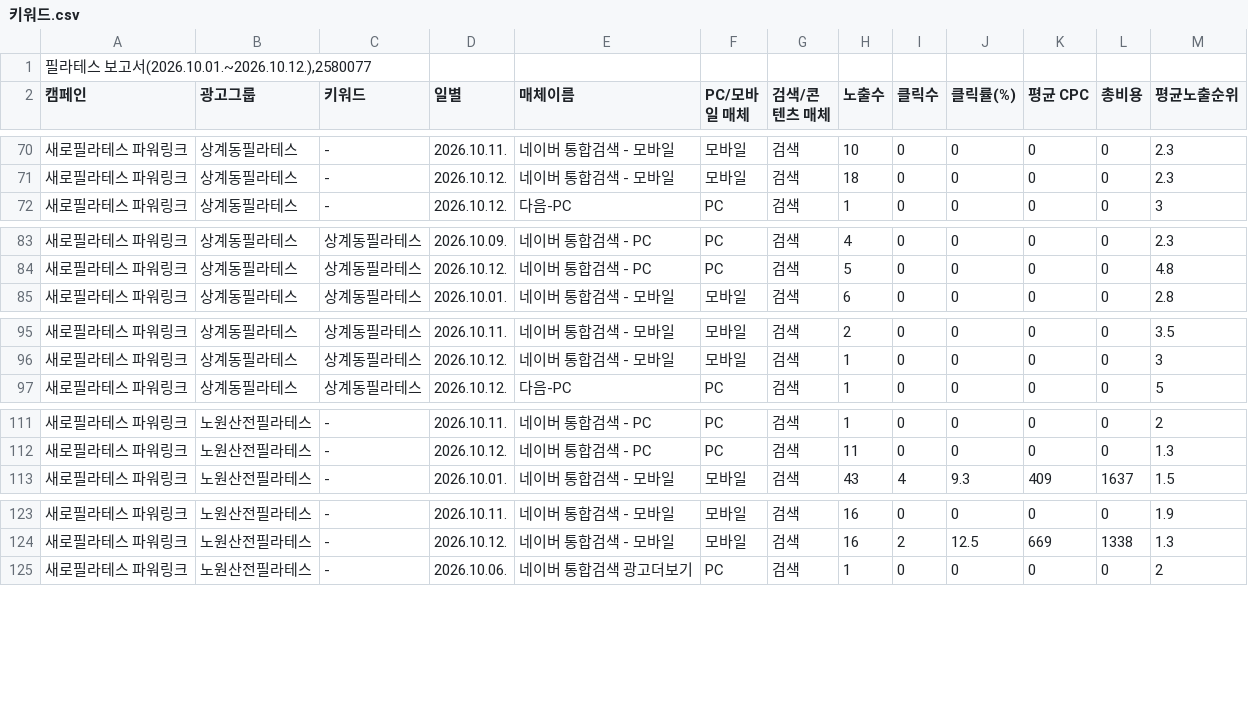
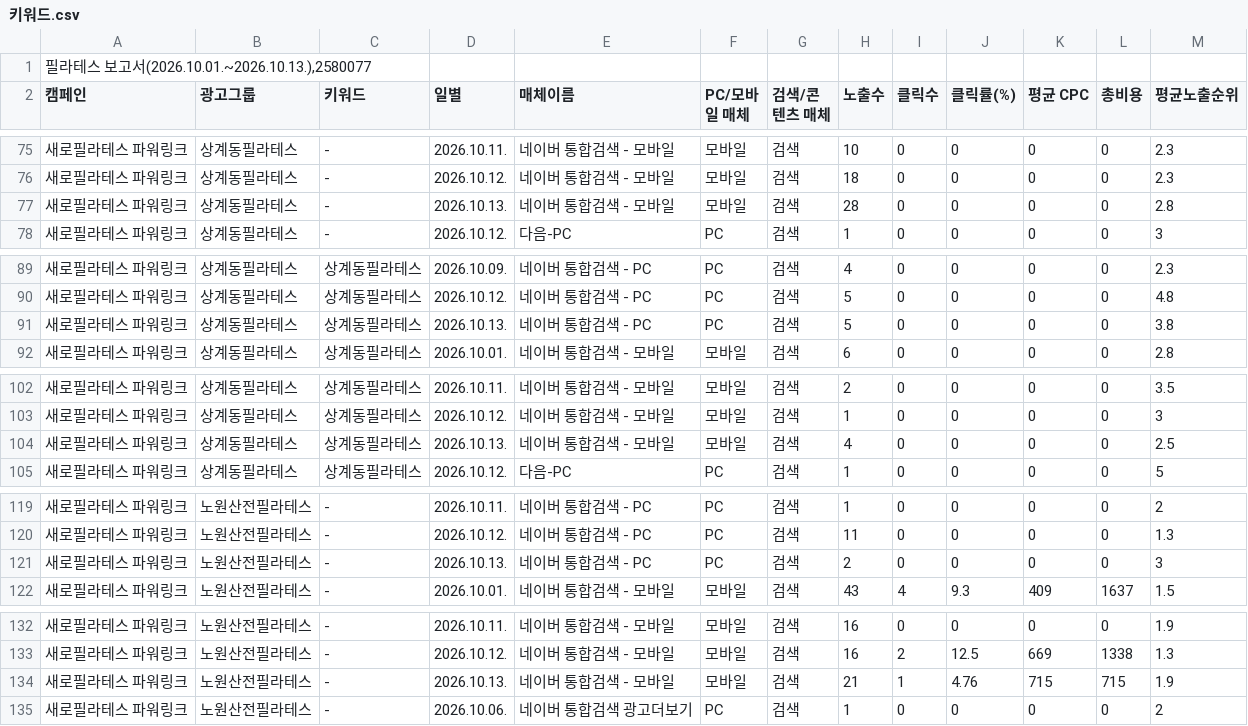
Before and after one commit to LeeKwanBeom/saero-ad-report-skill, a CSV file: data/2026-10/키워드.csv, drawn as a sheet; only a part is shown, gaps mark what is left out; the diff covers the shown part only.

```diff
--- a/data/2026-10/키워드.csv
+++ b/data/2026-10/키워드.csv
@@ -1,2 +1,2 @@
-"필라테스 보고서(2026.10.01.~2026.10.12.),2580077"
+"필라테스 보고서(2026.10.01.~2026.10.13.),2580077"
 캠페인,광고그룹,키워드,일별,매체이름,PC/모바일 매체,검색/콘텐츠 매체,노출수,클릭수,클릭률(%),평균 CPC,총비용,평균노출순위
@@ -71,2 +76,3 @@
 새로필라테스 파워링크,상계동필라테스,-,2026.10.12.,네이버 통합검색 - 모바일,모바일,검색,18,0,0,0,0,2.3
+새로필라테스 파워링크,상계동필라테스,-,2026.10.13.,네이버 통합검색 - 모바일,모바일,검색,28,0,0,0,0,2.8
 새로필라테스 파워링크,상계동필라테스,-,2026.10.12.,다음-PC,PC,검색,1,0,0,0,0,3
@@ -84,2 +90,3 @@
 새로필라테스 파워링크,상계동필라테스,상계동필라테스,2026.10.12.,네이버 통합검색 - PC,PC,검색,5,0,0,0,0,4.8
+새로필라테스 파워링크,상계동필라테스,상계동필라테스,2026.10.13.,네이버 통합검색 - PC,PC,검색,5,0,0,0,0,3.8
 새로필라테스 파워링크,상계동필라테스,상계동필라테스,2026.10.01.,네이버 통합검색 - 모바일,모바일,검색,6,0,0,0,0,2.8
@@ -96,2 +103,3 @@
 새로필라테스 파워링크,상계동필라테스,상계동필라테스,2026.10.12.,네이버 통합검색 - 모바일,모바일,검색,1,0,0,0,0,3
+새로필라테스 파워링크,상계동필라테스,상계동필라테스,2026.10.13.,네이버 통합검색 - 모바일,모바일,검색,4,0,0,0,0,2.5
 새로필라테스 파워링크,상계동필라테스,상계동필라테스,2026.10.12.,다음-PC,PC,검색,1,0,0,0,0,5
@@ -112,2 +120,3 @@
 새로필라테스 파워링크,노원산전필라테스,-,2026.10.12.,네이버 통합검색 - PC,PC,검색,11,0,0,0,0,1.3
+새로필라테스 파워링크,노원산전필라테스,-,2026.10.13.,네이버 통합검색 - PC,PC,검색,2,0,0,0,0,3
 새로필라테스 파워링크,노원산전필라테스,-,2026.10.01.,네이버 통합검색 - 모바일,모바일,검색,43,4,9.3,409,1637,1.5
@@ -124,2 +133,3 @@
 새로필라테스 파워링크,노원산전필라테스,-,2026.10.12.,네이버 통합검색 - 모바일,모바일,검색,16,2,12.5,669,1338,1.3
+새로필라테스 파워링크,노원산전필라테스,-,2026.10.13.,네이버 통합검색 - 모바일,모바일,검색,21,1,4.76,715,715,1.9
 새로필라테스 파워링크,노원산전필라테스,-,2026.10.06.,네이버 통합검색 광고더보기,PC,검색,1,0,0,0,0,2
```
Also changed, not shown: 7 added rows elsewhere in this file, data/2026-10/검색어.csv, data/2026-10/상세지역.csv, 1 other file.
